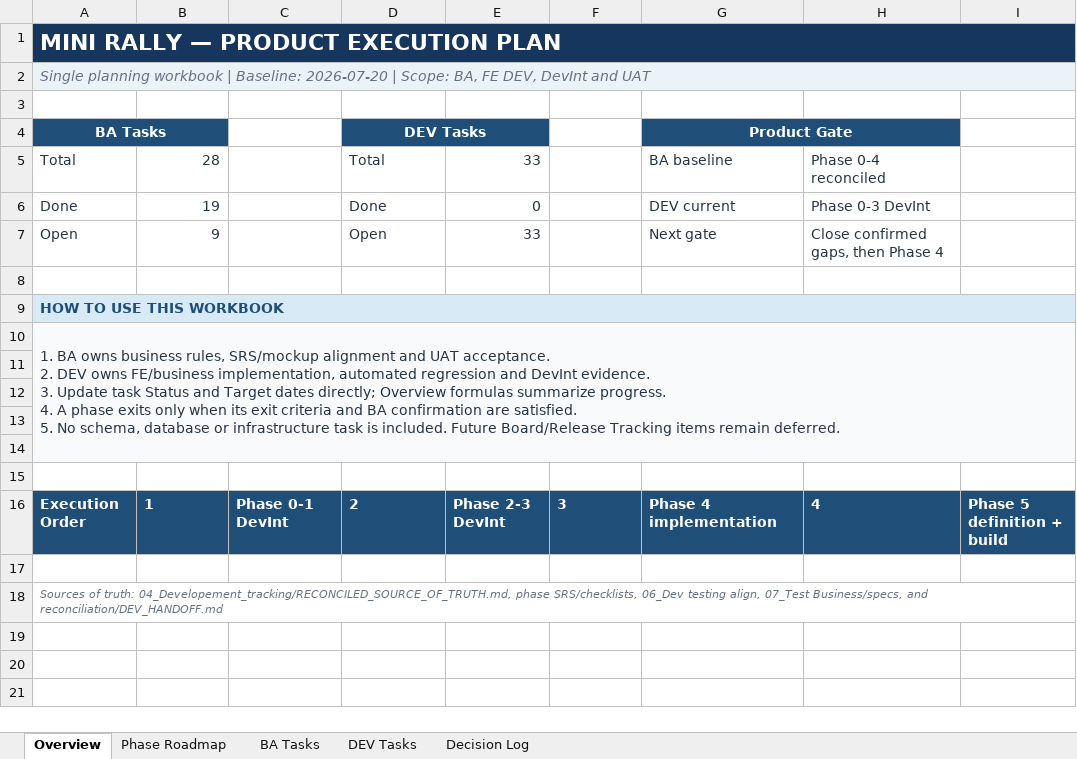
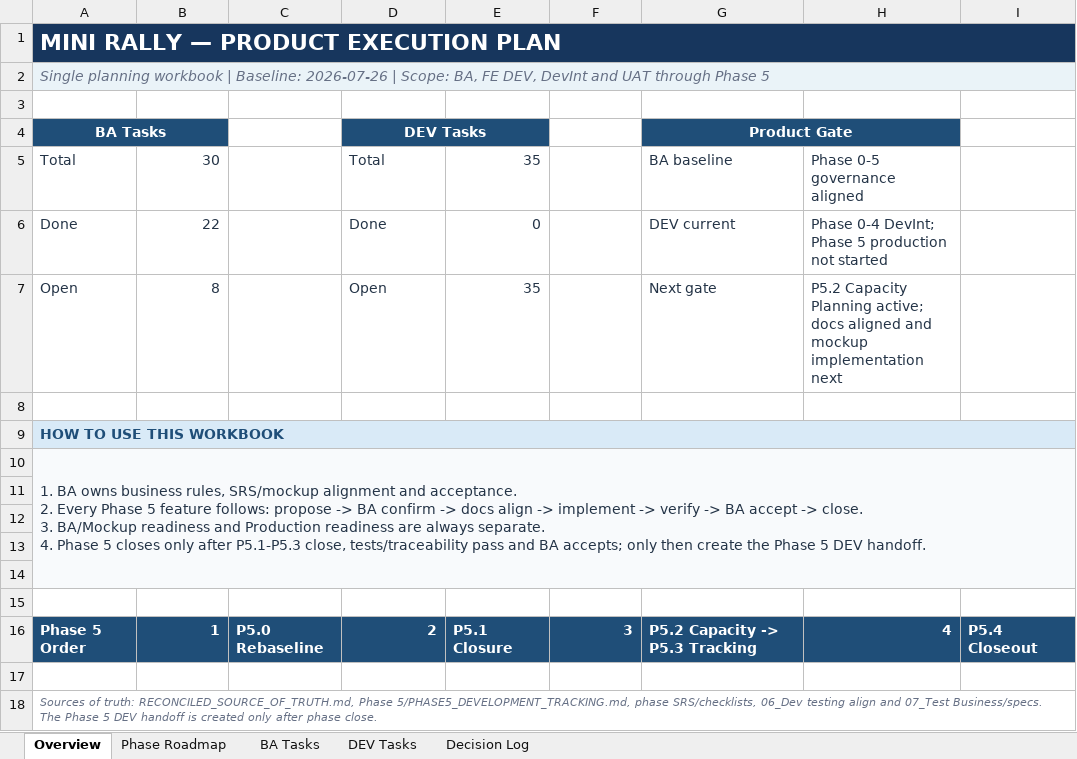
Before and after one commit to hieuvbm2404/Mini_Rally_pj, an Excel workbook: 04_Developement_tracking/Mini_Rally_Product_Plan.xlsx, sheet Overview, drawn as a sheet; values as stored, in another font and other column widths than the file's, no borders; ↵ is a line break in a cell; the diff names each change by its address in the sheet, - before the commit and + after, or states it on an @@ line.

Commit message:
feat(mockup): advance Phase 5 capacity planning

```diff
--- a/04_Developement_tracking/Mini_Rally_Product_Plan.xlsx (sheet Overview)
+++ b/04_Developement_tracking/Mini_Rally_Product_Plan.xlsx (sheet Overview)
-B1:I1 fill: #17365D
+B1:I1 fill: none
-A2 (BA Tasks): …| Baseline: 2026-07-20 | Scope: BA, FE DEV, DevInt and UAT
+A2 (BA Tasks): …| Baseline: 2026-07-26 | Scope: BA, FE DEV, DevInt and UAT through Phase 5
-B2:I2 fill: #EAF3F8
+B2:I2 fill: none
-B4 fill: #1F4E78
+B4 fill: none
-E4 fill: #1F4E78
+E4 fill: none
-H4 fill: #1F4E78
+H4 fill: none
-B5: 28
+B5: 30
-E5: 33
+E5: 35
-H5: Phase 0-4 reconciled
+H5: Phase 0-5 governance aligned
-B6: 19
+B6: 22
-H6: Phase 0-3 DevInt
+H6: Phase 0-4 DevInt; Phase 5 production not started
-B7: 9
+B7: 8
-E7: 33
+E7: 35
-H7: Close confirmed gaps, then Phase 4
+H7: P5.2 Capacity Planning active; docs aligned and mockup implementation next
-B9:I9 fill: #D9EAF7
+B9:I9 fill: none
-A10 (BA Tasks): …alignment and UAT acceptance. ↵ 2. DEV owns FE/business implementation, automated regression and DevInt evidence. ↵ 3. Update task Status and Target dates directly; Overview formulas summarize progress. ↵ 4. A phase exits only when its exit criteria and BA confirmation are satisfied. ↵ 5. No schema, database or infrastructure task is included. Future Board/Release Tracking items remain deferred.
+A10 (BA Tasks): …alignment and acceptance. ↵ 2. Every Phase 5 feature follows: propose -> BA confirm -> docs align -> implement -> verify -> BA accept -> close. ↵ 3. BA/Mockup readiness and Production readiness are always separate. ↵ 4. Phase 5 closes only after P5.1-P5.3 close, tests/traceability pass and BA accepts; only then create the Phase 5 DEV handoff.
-B10:I10 fill: #F8FAFC
+B10:I10 fill: none
-A11:I14 fill: #F8FAFC
+A11:I14 fill: none
-A16 (BA Tasks): Execution Order
+A16 (BA Tasks): Phase 5 Order
-B16 alignment: left
+B16 alignment: right
-C16: Phase 0-1 DevInt
+C16: P5.0 Rebaseline
-D16 alignment: left
+D16 alignment: right
-E16: Phase 2-3 DevInt
+E16: P5.1 Closure
-F16 alignment: left
+F16 alignment: right
-G16 (Product Gate): Phase 4 implementation
+G16 (Product Gate): P5.2 Capacity -> P5.3 Tracking
-H16 alignment: left
+H16 alignment: right
-I16: Phase 5 definition + build
+I16: P5.4 Closeout
-A18 (BA Tasks): …of truth: 04_Developement_tracking/RECONCILED_SOURCE_OF_TRUTH.md, phase SRS/checklists, 06_Dev testing align, 07_Test Business/specs, and reconciliation/DEV_HANDOFF.md
+A18 (BA Tasks): …of truth: RECONCILED_SOURCE_OF_TRUTH.md, Phase 5/PHASE5_DEVELOPMENT_TRACKING.md, phase SRS/checklists, 06_Dev testing align and 07_Test Business/specs. The Phase 5 DEV handoff is created only after phase close.
```
Also changed, not shown: sheet BA Tasks, sheet DEV Tasks, sheet Decision Log, sheet Phase Roadmap, formulas that keep their value, 19 other files.
